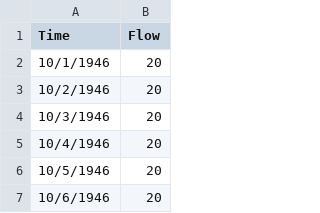
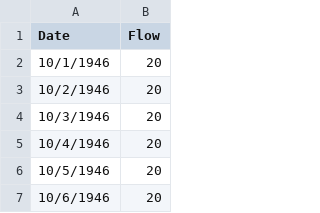
Before and after one commit to yiminshoe/stochastic-data, a CSV file: kern river streamflow.csv, drawn as a sheet; only a part is shown.

Commit message:
Update kern river streamflow.csv

```diff
--- a/kern river streamflow.csv
+++ b/kern river streamflow.csv
@@ -1,2 +1,2 @@
-Time,Flow
+Date,Flow
 10/1/1946,20
```
